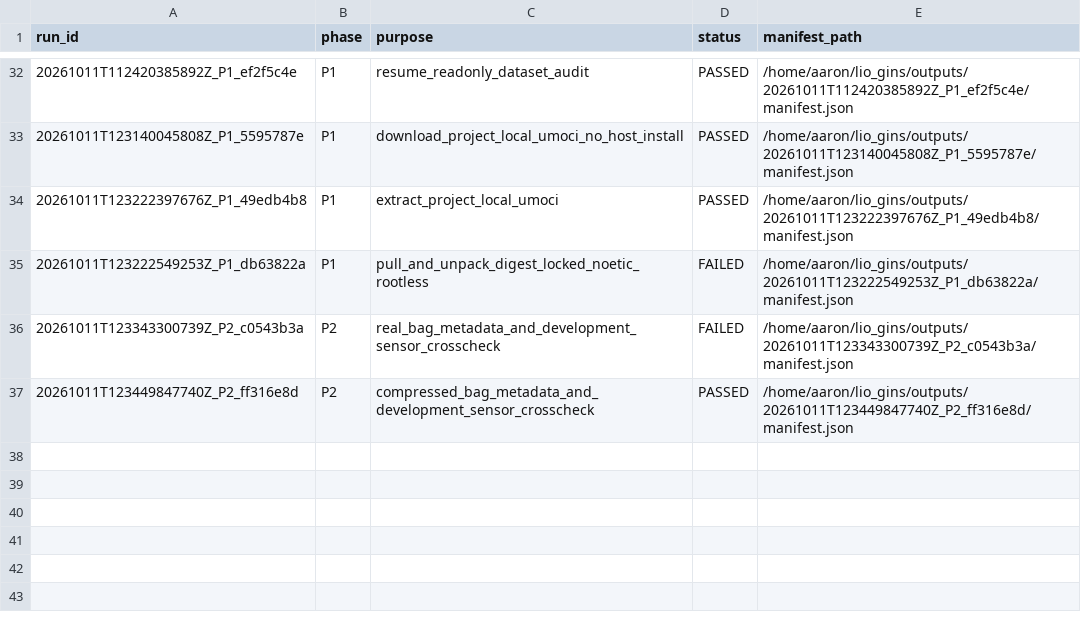
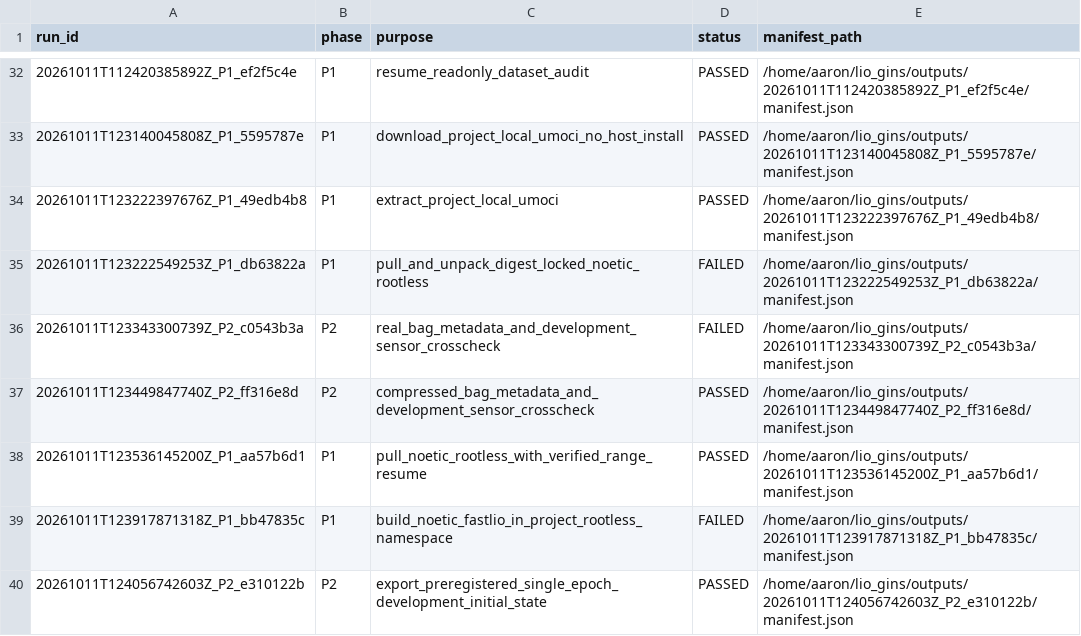
Before and after one commit to zhoumy0313/lio-gins, a CSV file: docs/RUN_REGISTER.csv, drawn as a sheet; only a part is shown, gaps mark what is left out; the diff names each change by its address in the sheet, - before the commit and + after, or states it on an @@ line.

```diff
--- a/docs/RUN_REGISTER.csv
+++ b/docs/RUN_REGISTER.csv
+row 38: 20261011T123536145200Z_P1_aa57b6d1 | P1 | pull_noetic_rootless_with_verified_range_resume | PASSED | /home/aaron/lio_gins/outputs/20261011T123536145200Z_P1_aa57b6d1/manifest.json
+row 39: 20261011T123917871318Z_P1_bb47835c | P1 | build_noetic_fastlio_in_project_rootless_namespace | FAILED | /home/aaron/lio_gins/outputs/20261011T123917871318Z_P1_bb47835c/manifest.json
+row 40: 20261011T124056742603Z_P2_e310122b | P2 | export_preregistered_single_epoch_development_initial_state | PASSED | /home/aaron/lio_gins/outputs/20261011T124056742603Z_P2_e310122b/manifest.json
```
Also changed, not shown: 20 other files.
